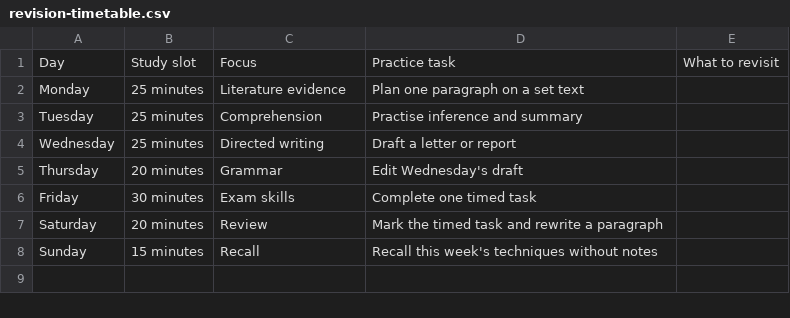
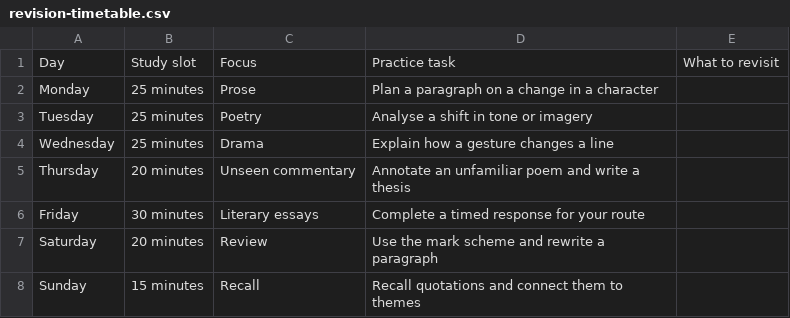
Before and after one commit to 206713-dotcom/fresh, a CSV file: english-study-desk/downloads/revision-timetable.csv, drawn as a sheet.

Commit message:
Focus English Study Desk on Literature in English 0475

```diff
--- a/english-study-desk/downloads/revision-timetable.csv
+++ b/english-study-desk/downloads/revision-timetable.csv
@@ -1,8 +1,8 @@
 Day,Study slot,Focus,Practice task,What to revisit
-Monday,25 minutes,Literature evidence,Plan one paragraph on a set text,
-Tuesday,25 minutes,Comprehension,Practise inference and summary,
-Wednesday,25 minutes,Directed writing,Draft a letter or report,
-Thursday,20 minutes,Grammar,Edit Wednesday's draft,
-Friday,30 minutes,Exam skills,Complete one timed task,
-Saturday,20 minutes,Review,Mark the timed task and rewrite a paragraph,
-Sunday,15 minutes,Recall,Recall this week's techniques without notes,
+Monday,25 minutes,Prose,Plan a paragraph on a change in a character,
+Tuesday,25 minutes,Poetry,Analyse a shift in tone or imagery,
+Wednesday,25 minutes,Drama,Explain how a gesture changes a line,
+Thursday,20 minutes,Unseen commentary,Annotate an unfamiliar poem and write a thesis,
+Friday,30 minutes,Literary essays,Complete a timed response for your route,
+Saturday,20 minutes,Review,Use the mark scheme and rewrite a paragraph,
+Sunday,15 minutes,Recall,Recall quotations and connect them to themes,
```
Also changed, not shown: 6 other files.
